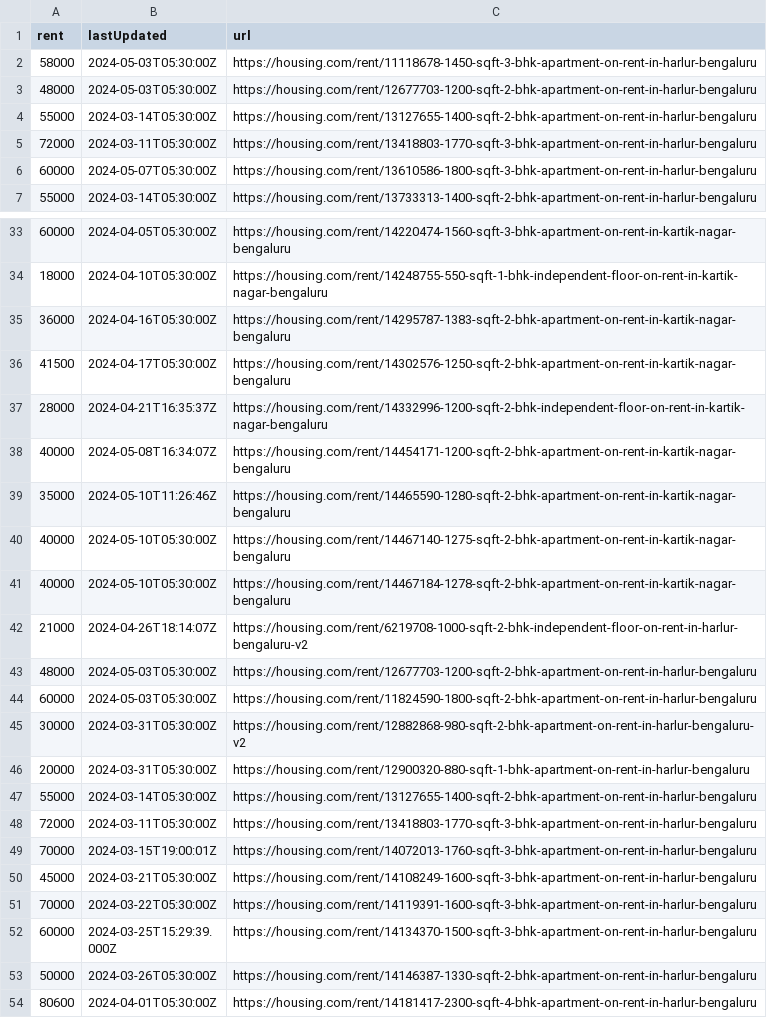
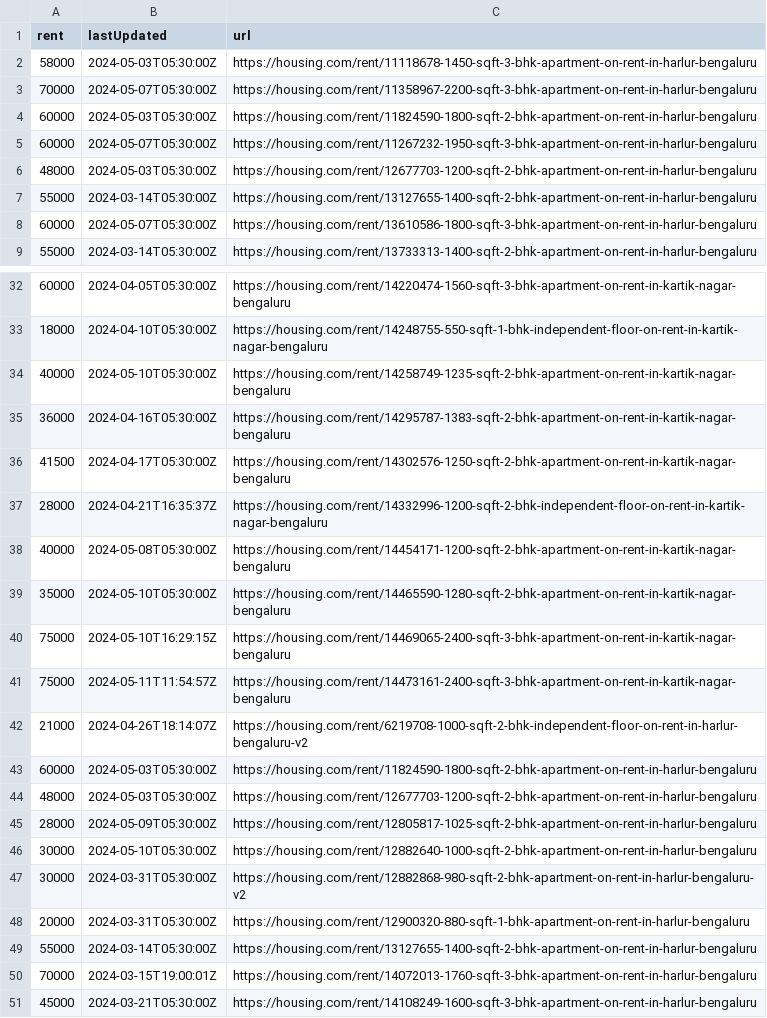
Before and after one commit to KShivendu/blr-societies, a CSV file: data/housing.csv, drawn as a sheet; only a part is shown, gaps mark what is left out; the shorter side is filled out with more unchanged rows; the diff covers the shown part only.

```diff
--- a/data/housing.csv
+++ b/data/housing.csv
@@ -2,5 +2,7 @@ rent, lastUpdated, url
 "58000","2024-05-03T05:30:00Z","https://housing.com/rent/11118678-1450-sqft-3-bhk-apartment-on-rent-in-harlur-bengaluru"
+"70000","2024-05-07T05:30:00Z","https://housing.com/rent/11358967-2200-sqft-3-bhk-apartment-on-rent-in-harlur-bengaluru"
+"60000","2024-05-03T05:30:00Z","https://housing.com/rent/11824590-1800-sqft-2-bhk-apartment-on-rent-in-harlur-bengaluru"
+"60000","2024-05-07T05:30:00Z","https://housing.com/rent/11267232-1950-sqft-3-bhk-apartment-on-rent-in-harlur-bengaluru"
 "48000","2024-05-03T05:30:00Z","https://housing.com/rent/12677703-1200-sqft-2-bhk-apartment-on-rent-in-harlur-bengaluru"
 "55000","2024-03-14T05:30:00Z","https://housing.com/rent/13127655-1400-sqft-2-bhk-apartment-on-rent-in-harlur-bengaluru"
-"72000","2024-03-11T05:30:00Z","https://housing.com/rent/13418803-1770-sqft-3-bhk-apartment-on-rent-in-harlur-bengaluru"
 "60000","2024-05-07T05:30:00Z","https://housing.com/rent/13610586-1800-sqft-3-bhk-apartment-on-rent-in-harlur-bengaluru"
@@ -34,2 +33,3 @@ rent, lastUpdated, url
 "18000","2024-04-10T05:30:00Z","https://housing.com/rent/14248755-550-sqft-1-bhk-independent-floor-on-rent-in-kartik-nagar-bengaluru"
+"40000","2024-05-10T05:30:00Z","https://housing.com/rent/14258749-1235-sqft-2-bhk-apartment-on-rent-in-kartik-nagar-bengaluru"
 "36000","2024-04-16T05:30:00Z","https://housing.com/rent/14295787-1383-sqft-2-bhk-apartment-on-rent-in-kartik-nagar-bengaluru"
@@ -37,9 +37,11 @@ rent, lastUpdated, url
 "28000","2024-04-21T16:35:37Z","https://housing.com/rent/14332996-1200-sqft-2-bhk-independent-floor-on-rent-in-kartik-nagar-bengaluru"
-"40000","2024-05-08T16:34:07Z","https://housing.com/rent/14454171-1200-sqft-2-bhk-apartment-on-rent-in-kartik-nagar-bengaluru"
-"35000","2024-05-10T11:26:46Z","https://housing.com/rent/14465590-1280-sqft-2-bhk-apartment-on-rent-in-kartik-nagar-bengaluru"
-"40000","2024-05-10T05:30:00Z","https://housing.com/rent/14467140-1275-sqft-2-bhk-apartment-on-rent-in-kartik-nagar-bengaluru"
-"40000","2024-05-10T05:30:00Z","https://housing.com/rent/14467184-1278-sqft-2-bhk-apartment-on-rent-in-kartik-nagar-bengaluru"
+"40000","2024-05-08T05:30:00Z","https://housing.com/rent/14454171-1200-sqft-2-bhk-apartment-on-rent-in-kartik-nagar-bengaluru"
+"35000","2024-05-10T05:30:00Z","https://housing.com/rent/14465590-1280-sqft-2-bhk-apartment-on-rent-in-kartik-nagar-bengaluru"
+"75000","2024-05-10T16:29:15Z","https://housing.com/rent/14469065-2400-sqft-3-bhk-apartment-on-rent-in-kartik-nagar-bengaluru"
+"75000","2024-05-11T11:54:57Z","https://housing.com/rent/14473161-2400-sqft-3-bhk-apartment-on-rent-in-kartik-nagar-bengaluru"
 "21000","2024-04-26T18:14:07Z","https://housing.com/rent/6219708-1000-sqft-2-bhk-independent-floor-on-rent-in-harlur-bengaluru-v2"
+"60000","2024-05-03T05:30:00Z","https://housing.com/rent/11824590-1800-sqft-2-bhk-apartment-on-rent-in-harlur-bengaluru"
 "48000","2024-05-03T05:30:00Z","https://housing.com/rent/12677703-1200-sqft-2-bhk-apartment-on-rent-in-harlur-bengaluru"
-"60000","2024-05-03T05:30:00Z","https://housing.com/rent/11824590-1800-sqft-2-bhk-apartment-on-rent-in-harlur-bengaluru"
+"28000","2024-05-09T05:30:00Z","https://housing.com/rent/12805817-1025-sqft-2-bhk-apartment-on-rent-in-harlur-bengaluru"
+"30000","2024-05-10T05:30:00Z","https://housing.com/rent/12882640-1000-sqft-2-bhk-apartment-on-rent-in-harlur-bengaluru"
 "30000","2024-03-31T05:30:00Z","https://housing.com/rent/12882868-980-sqft-2-bhk-apartment-on-rent-in-harlur-bengaluru-v2"
@@ -47,3 +49,2 @@ rent, lastUpdated, url
 "55000","2024-03-14T05:30:00Z","https://housing.com/rent/13127655-1400-sqft-2-bhk-apartment-on-rent-in-harlur-bengaluru"
-"72000","2024-03-11T05:30:00Z","https://housing.com/rent/13418803-1770-sqft-3-bhk-apartment-on-rent-in-harlur-bengaluru"
 "70000","2024-03-15T19:00:01Z","https://housing.com/rent/14072013-1760-sqft-3-bhk-apartment-on-rent-in-harlur-bengaluru"
```
Also changed, not shown: 6 added rows, 8 removed rows and 3 moved rows elsewhere in this file.
